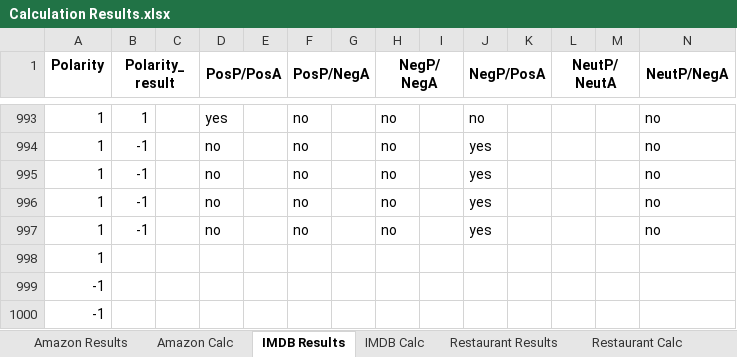
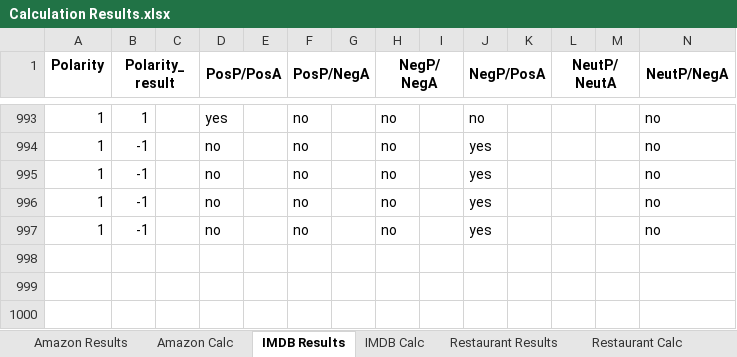
Before and after one commit to vungocdao/bachelorthesis, an Excel workbook: Datasets/Analysed Dataset (calc)/Stanford/Calculation Results.xlsx, sheet IMDB Results, drawn as a sheet; only a part is shown, gaps mark what is left out; values as stored, in another font and other column widths than the file's, no borders; rows hold the shown columns only; the diff names each change by its address in the sheet, - before the commit and + after, or states it on an @@ line.

```diff
--- a/Datasets/Analysed Dataset (calc)/Stanford/Calculation Results.xlsx (sheet IMDB Results)
+++ b/Datasets/Analysed Dataset (calc)/Stanford/Calculation Results.xlsx (sheet IMDB Results)
-row 998: 1
-row 999: -1
-row 1000: -1
```
Also changed, not shown: sheet Amazon Results, other sheet tabs, Datasets/Analysed Dataset (calc)/Textblob/Calc_IMDB_with_skip.xlsx, Datasets/Analysed Dataset (calc)/Textblob/Calc_Uber_with_skip.xlsx, 16 other files.
